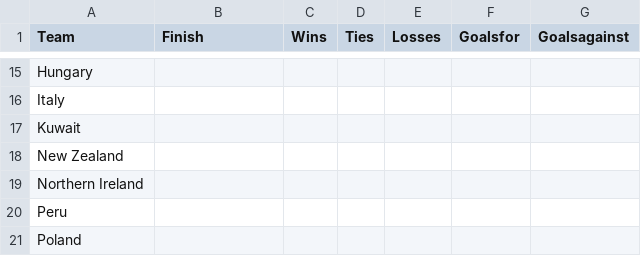
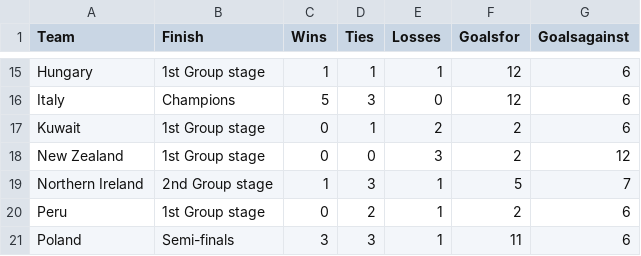
Before and after one commit to octavio19/World_Cup-cs165, a CSV file: 1982_general.csv, drawn as a sheet; only a part is shown, gaps mark what is left out; the diff covers the shown part only; the diff names each change by its address in the sheet, - before the commit and + after, or states it on an @@ line.

```diff
--- a/1982_general.csv
+++ b/1982_general.csv
-B15 (Finish): (empty)
+B15 (Finish): 1st Group stage
-C15 (Wins): (empty)
+C15 (Wins): 1
-D15 (Ties): (empty)
+D15 (Ties): 1
-E15 (Losses): (empty)
+E15 (Losses): 1
-F15:F16 (Goalsfor): (empty)
+F15:F16 (Goalsfor): 12
-G15:G17 (Goalsagainst): (empty)
+G15:G17 (Goalsagainst): 6
-B16 (Finish): (empty)
+B16 (Finish): Champions
-C16 (Wins): (empty)
+C16 (Wins): 5
-D16 (Ties): (empty)
+D16 (Ties): 3
-E16 (Losses): (empty)
+E16 (Losses): 0
-B17:B18 (Finish): (empty)
+B17:B18 (Finish): 1st Group stage
-C17:C18 (Wins): (empty)
+C17:C18 (Wins): 0
-D17 (Ties): (empty)
+D17 (Ties): 1
-E17 (Losses): (empty)
+E17 (Losses): 2
-F17:F18 (Goalsfor): (empty)
+F17:F18 (Goalsfor): 2
-D18 (Ties): (empty)
+D18 (Ties): 0
-E18 (Losses): (empty)
+E18 (Losses): 3
-G18 (Goalsagainst): (empty)
+G18 (Goalsagainst): 12
-B19 (Finish): (empty)
+B19 (Finish): 2nd Group stage
-C19 (Wins): (empty)
+C19 (Wins): 1
-D19 (Ties): (empty)
+D19 (Ties): 3
-E19:E21 (Losses): (empty)
+E19:E21 (Losses): 1
-F19 (Goalsfor): (empty)
+F19 (Goalsfor): 5
-G19 (Goalsagainst): (empty)
+G19 (Goalsagainst): 7
-B20 (Finish): (empty)
+B20 (Finish): 1st Group stage
-C20 (Wins): (empty)
+C20 (Wins): 0
-D20 (Ties): (empty)
+D20 (Ties): 2
-F20 (Goalsfor): (empty)
+F20 (Goalsfor): 2
-G20:G21 (Goalsagainst): (empty)
+G20:G21 (Goalsagainst): 6
-B21 (Finish): (empty)
+B21 (Finish): Semi-finals
-C21 (Wins): (empty)
+C21 (Wins): 3
-D21 (Ties): (empty)
+D21 (Ties): 3
-F21 (Goalsfor): (empty)
+F21 (Goalsfor): 11
```
Also changed, not shown: 97 edited cells elsewhere in this file.
